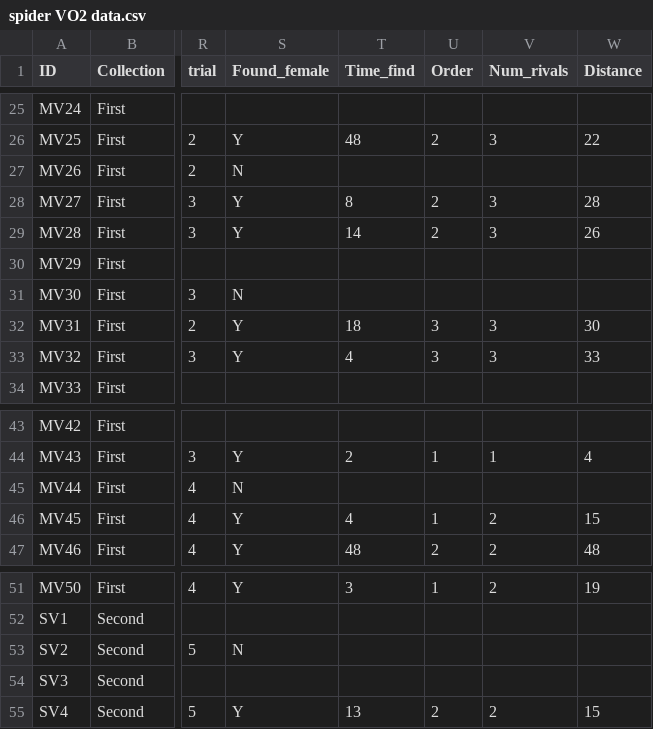
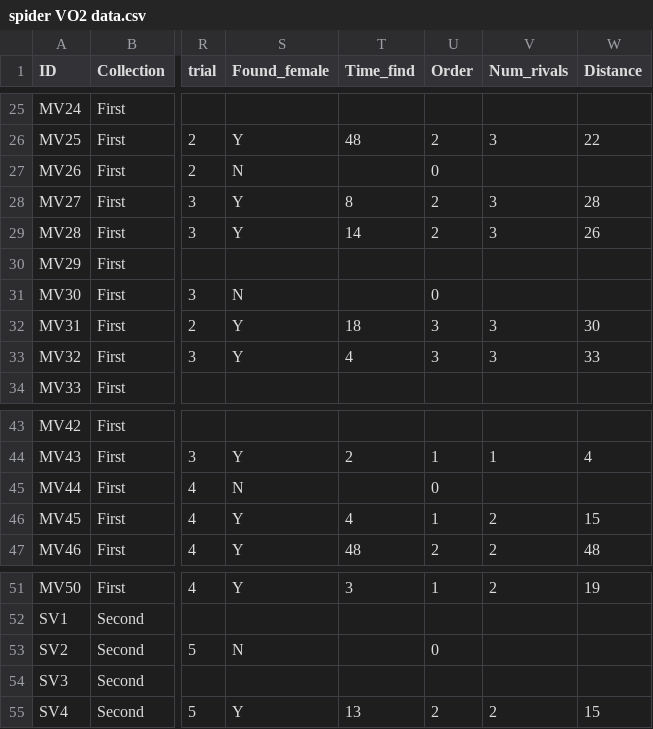
Before and after one commit to latrodektus/plumipesVO2, a CSV file: spider VO2 data.csv, drawn as a sheet; only a part is shown, gaps mark what is left out; the diff covers the shown part only; the diff names each change by its address in the sheet, - before the commit and + after, or states it on an @@ line.

```diff
--- a/spider VO2 data.csv
+++ b/spider VO2 data.csv
-U27 (Order): (empty)
+U27 (Order): 0
-U31 (Order): (empty)
+U31 (Order): 0
-U45 (Order): (empty)
+U45 (Order): 0
-U53 (Order): (empty)
+U53 (Order): 0
```
Also changed, not shown: 12 edited cells elsewhere in this file, 5 other files.
